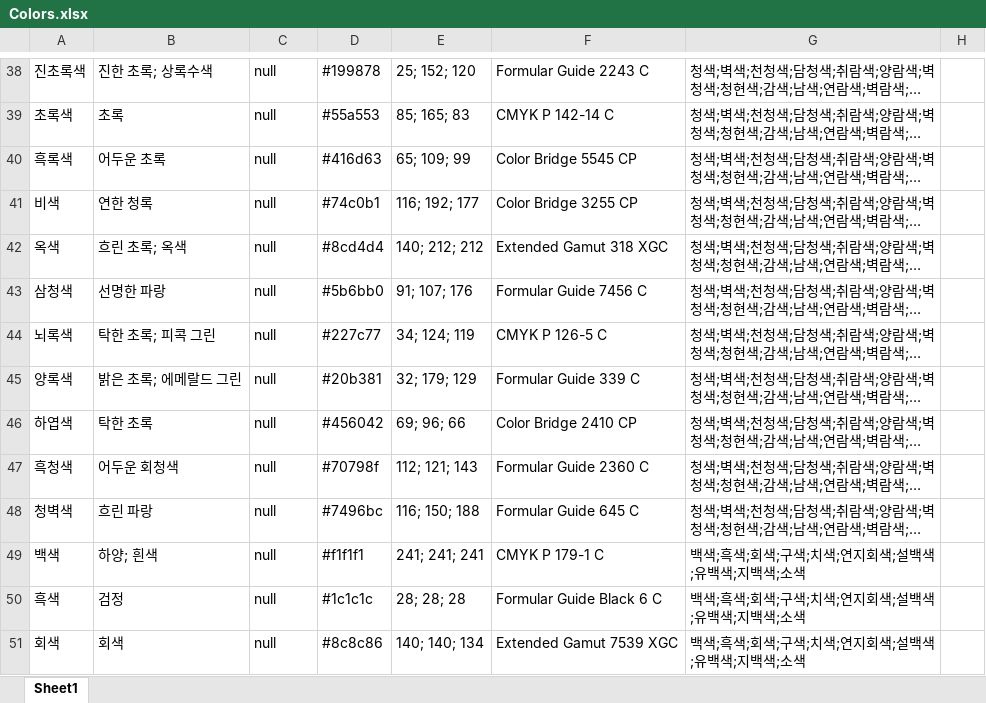
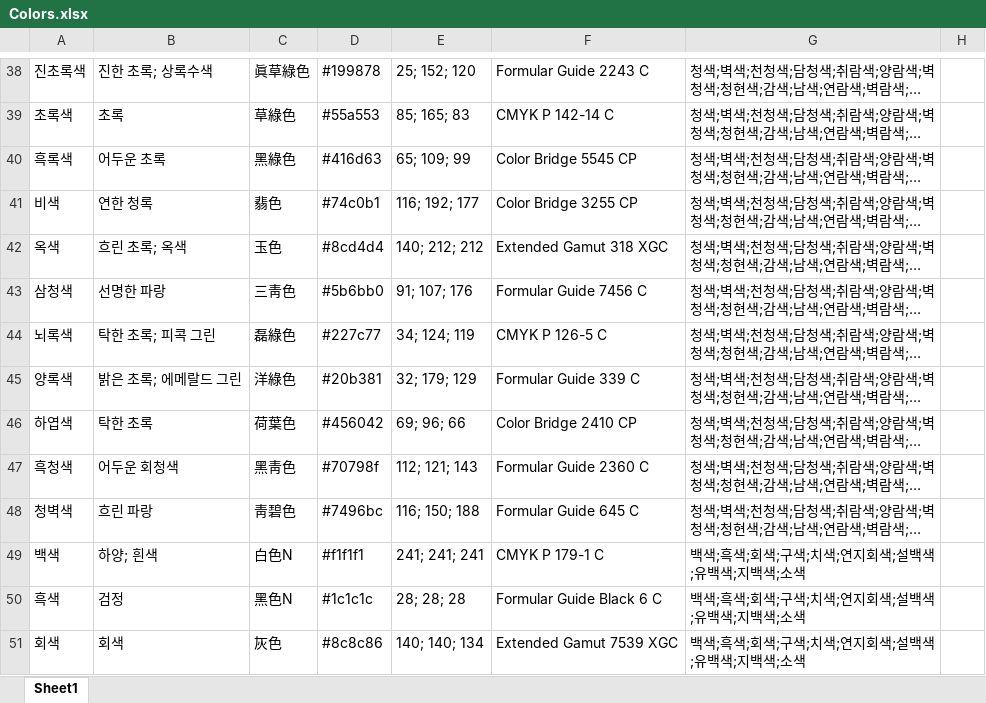
Before and after one commit to Gomchiiii/KORtone_DHS207, an Excel workbook: Colors.xlsx, sheet Sheet1, drawn as a sheet; only a part is shown, gaps mark what is left out; long unchanged cells end in …; values as stored, in another font and other column widths than the file's, no borders; the diff covers the shown part only; the diff names each change by its address in the sheet, - before the commit and + after, or states it on an @@ line.

```diff
--- a/Colors.xlsx (sheet Sheet1)
+++ b/Colors.xlsx (sheet Sheet1)
-C38: null
+C38: 眞草綠色
-C39: null
+C39: 草綠色
-C40: null
+C40: 黑綠色
-C41: null
+C41: 翡色
-C42: null
+C42: 玉色
-C43: null
+C43: 三靑色
-C44: null
+C44: 磊綠色
-C45: null
+C45: 洋綠色
-C46: null
+C46: 荷葉色
-C47: null
+C47: 黑靑色
-C48: null
+C48: 靑碧色
-C49: null
+C49: 白色N
-C50: null
+C50: 黑色N
-C51: null
+C51: 灰色
```
Also changed, not shown: 103 edited cells elsewhere in this sheet.
